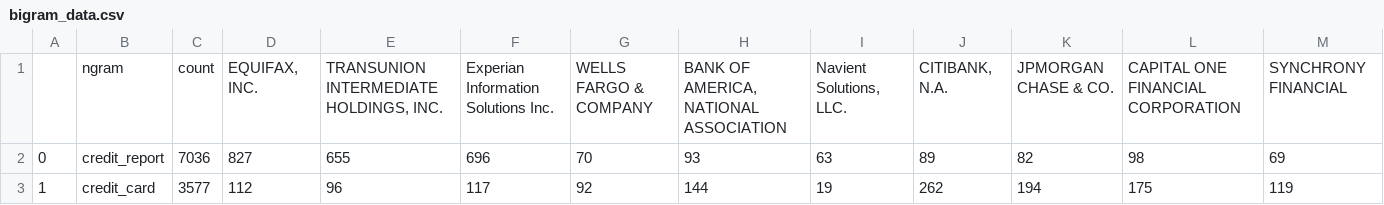
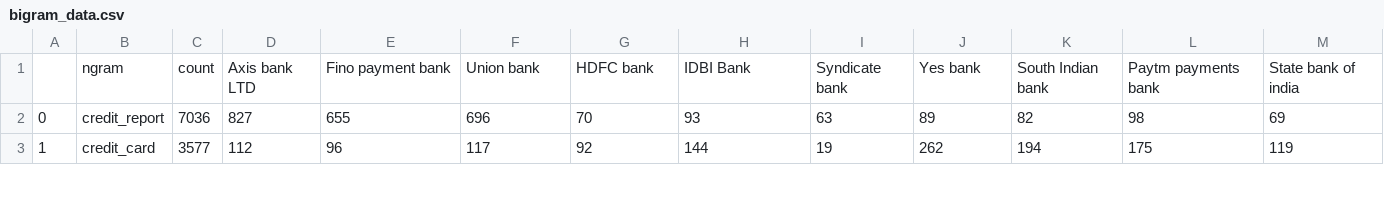
Before and after one commit to Iamprashanth-1/Comliant_dash, a CSV file: data/bigram_data.csv, drawn as a sheet; only a part is shown; removed rows and columns are numbered as before the commit, all else as after; the diff names each change by its address in the sheet, - before the commit and + after, or states it on an @@ line.

```diff
--- a/data/bigram_data.csv
+++ b/data/bigram_data.csv
-row 1:  | ngram | count | EQUIFAX, INC. | TRANSUNION INTERMEDIATE HOLDINGS, INC. | Experian Information Solutions Inc. | WELLS FARGO & COMPANY | BANK OF AMERICA, NATIONAL ASSOCIATION | Navient Solutions, LLC. | CITIBANK, N.A. | JPMORGAN CHASE & CO. | CAPITAL ONE FINANCIAL CORPORATION | SYNCHRONY FINANCIAL
+row 1:  | ngram | count | Axis bank LTD | Fino payment bank | Union bank | HDFC bank | IDBI Bank | Syndicate bank | Yes bank | South Indian bank | Paytm payments bank | State bank of india
```
Also changed, not shown: data/comp_bigram_data.csv, 4 other files.
